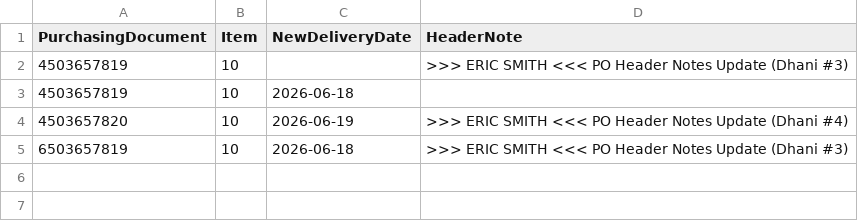
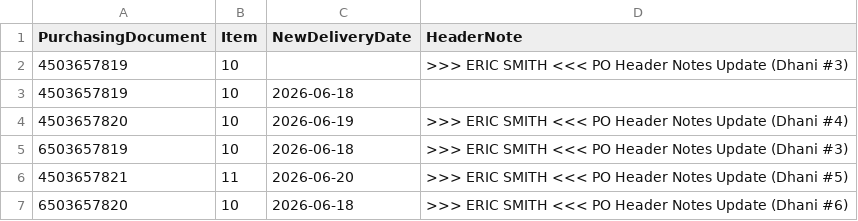
Before and after one commit to siamdanin/Regrello---SAP-S4-NA---PO-Header-Note-Updates, a CSV file: PO_Note_Updates.csv, drawn as a sheet; the diff names each change by its address in the sheet, - before the commit and + after, or states it on an @@ line.

Commit message:
Update PO_Note_Updates.csv

```diff
--- a/PO_Note_Updates.csv
+++ b/PO_Note_Updates.csv
+row 6: 4503657821 | 11 | 2026-06-20 | >>> ERIC SMITH <<< PO Header Notes Update (Dhani #5)
+row 7: 6503657820 | 10 | 2026-06-18 | >>> ERIC SMITH <<< PO Header Notes Update (Dhani #6)
```
